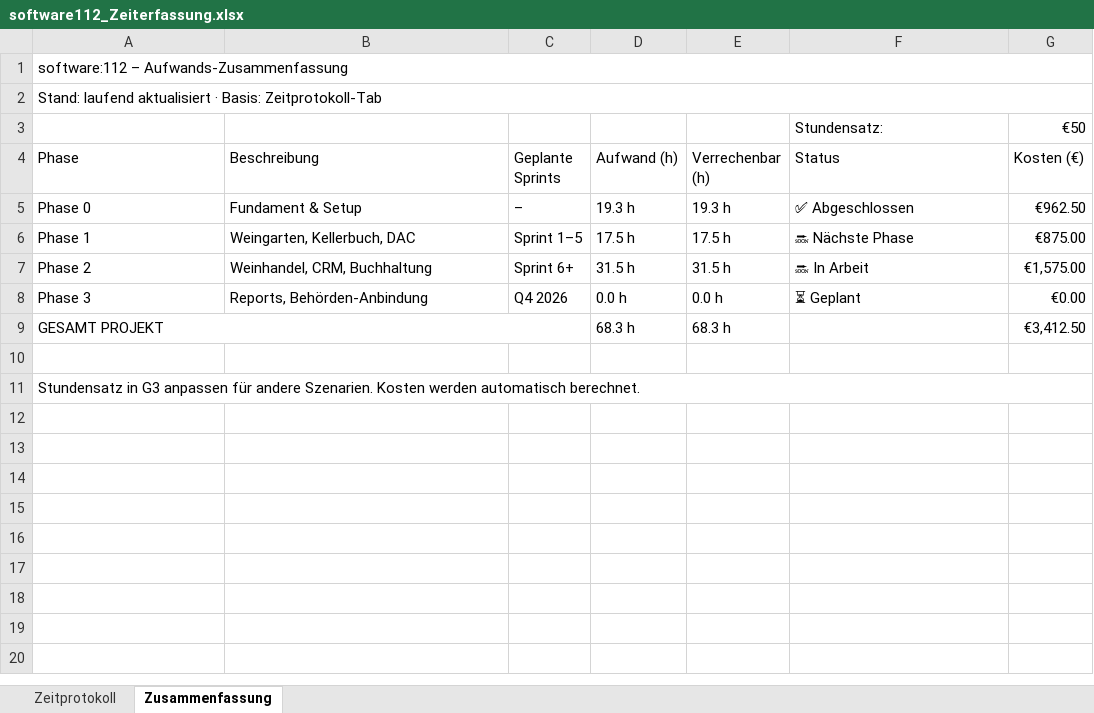
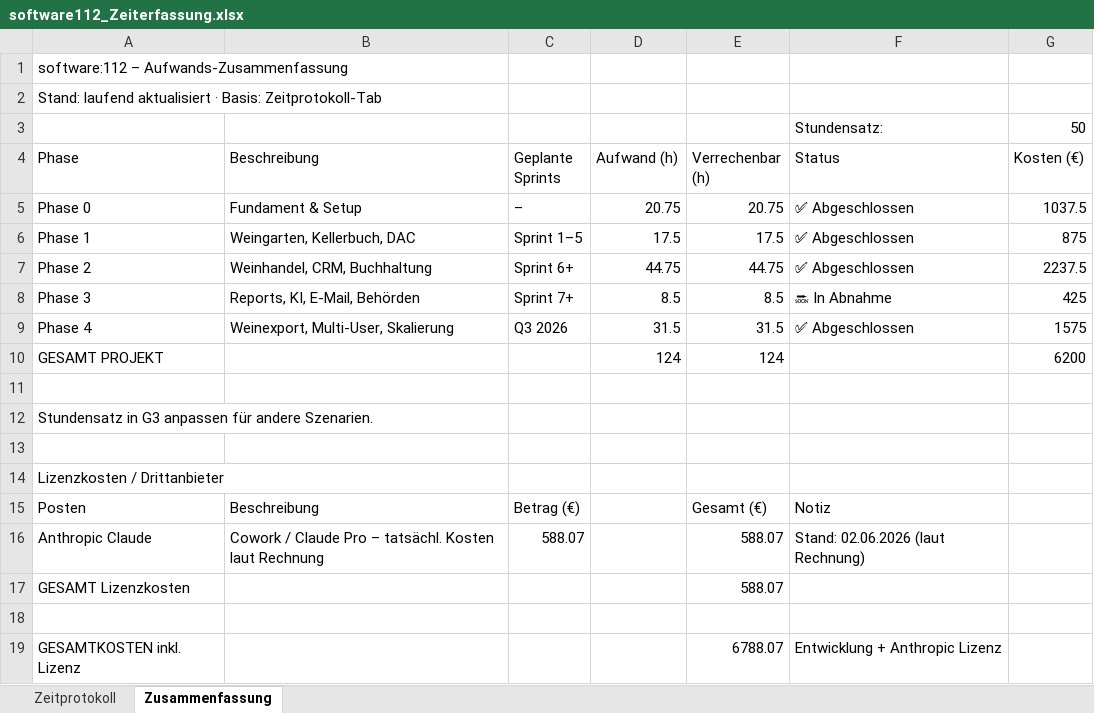
Before and after one commit to jtvoehringer/software112, an Excel workbook: software112_Zeiterfassung.xlsx, sheet Zusammenfassung, drawn as a sheet; values as stored, in another font and other column widths than the file's, no cell formats; removed rows and columns are numbered as before the commit, all else as after; the diff names each change by its address in the sheet, - before the commit and + after, or states it on an @@ line.

Commit message:
docs: CLAUDE.md Nächste Schritte + Testautomatisierung auf Backlog + Projektabschlussbericht

```diff
--- a/software112_Zeiterfassung.xlsx (sheet Zusammenfassung)
+++ b/software112_Zeiterfassung.xlsx (sheet Zusammenfassung)
-A1:G1 merged
-A2:G2 merged
-G3 (Kosten (€)): €50
+G3 (Kosten (€)): 50
-D5 (Aufwand (h)): 19.3 h
+D5 (Aufwand (h)): 20.75
-E5 (Verrechenbar (h)): 19.3 h
+E5 (Verrechenbar (h)): 20.75
-G5 (Kosten (€)): €962.50
+G5 (Kosten (€)): 1037.5
-D6 (Aufwand (h)): 17.5 h
+D6 (Aufwand (h)): 17.5
-E6 (Verrechenbar (h)): 17.5 h
+E6 (Verrechenbar (h)): 17.5
-F6 (Status): 🔜 Nächste Phase
+F6 (Status): ✅ Abgeschlossen
-G6 (Kosten (€)): €875.00
+G6 (Kosten (€)): 875
-D7 (Aufwand (h)): 31.5 h
+D7 (Aufwand (h)): 44.75
-E7 (Verrechenbar (h)): 31.5 h
+E7 (Verrechenbar (h)): 44.75
-F7 (Status): 🔜 In Arbeit
+F7 (Status): ✅ Abgeschlossen
-G7 (Kosten (€)): €1,575.00
+G7 (Kosten (€)): 2237.5
-B8 (Beschreibung): Reports, Behörden-Anbindung
+B8 (Beschreibung): Reports, KI, E-Mail, Behörden
-C8 (Geplante Sprints): Q4 2026
+C8 (Geplante Sprints): Sprint 7+
-D8 (Aufwand (h)): 0.0 h
+D8 (Aufwand (h)): 8.5
-E8 (Verrechenbar (h)): 0.0 h
+E8 (Verrechenbar (h)): 8.5
-F8 (Status): ⏳ Geplant
+F8 (Status): 🔜 In Abnahme
-G8 (Kosten (€)): €0.00
+G8 (Kosten (€)): 425
+row 9: Phase 4 | Weinexport, Multi-User, Skalierung | Q3 2026 | 31.5 | 31.5 | ✅ Abgeschlossen | 1575
-A9:C9 merged
-D10 (Aufwand (h)): 68.3 h
+D10 (Aufwand (h)): 124
-E10 (Verrechenbar (h)): 68.3 h
+E10 (Verrechenbar (h)): 124
-G10 (Kosten (€)): €3,412.50
+G10 (Kosten (€)): 6200
-A12 (Phase): …andere Szenarien. Kosten werden automatisch berechnet.
+A12 (Phase): …andere Szenarien.
-A11:G11 merged
+row 13: (empty)
+row 14: Lizenzkosten / Drittanbieter
+row 15: Posten | Beschreibung | Betrag (€) |  | Gesamt (€) | Notiz
+row 16: Anthropic Claude | Cowork / Claude Pro – tatsächl. Kosten laut Rechnung | 588.07 |  | 588.07 | Stand: 02.06.2026 (laut Rechnung)
+row 17: GESAMT Lizenzkosten |  |  |  | 588.07
+row 18: (empty)
+row 19: GESAMTKOSTEN inkl. Lizenz |  |  |  | 6788.07 | Entwicklung + Anthropic Lizenz
```
Also changed, not shown: sheet Zeitprotokoll, cell formats, formulas that keep their value, 6 other files.
